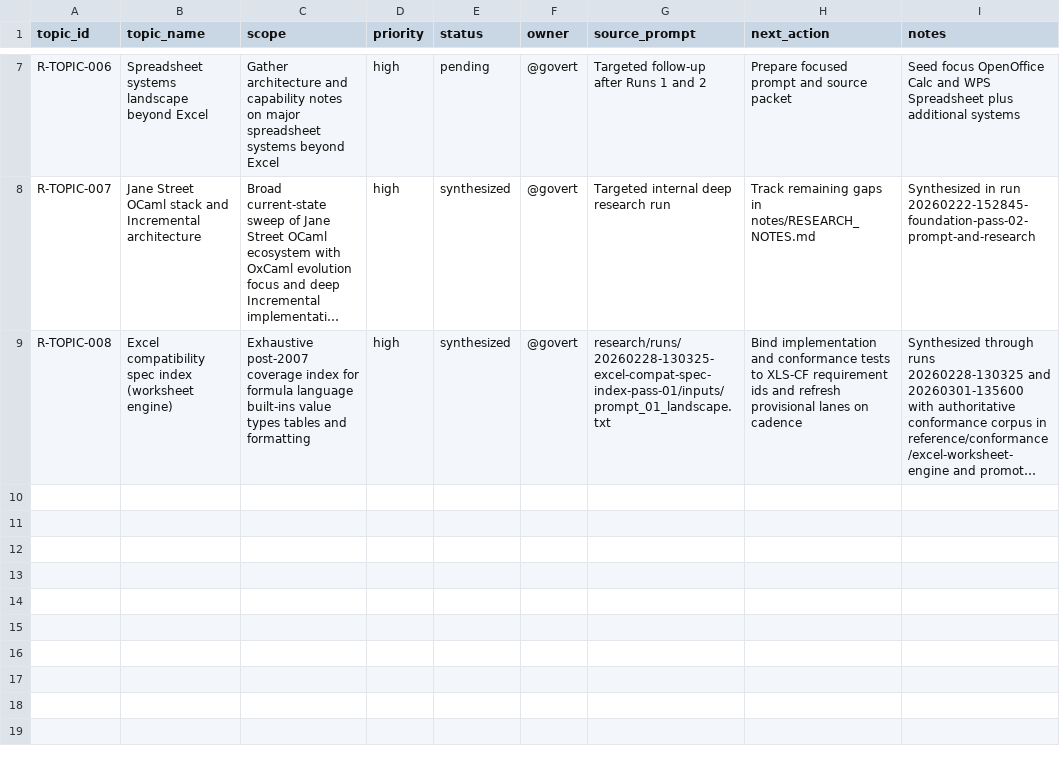
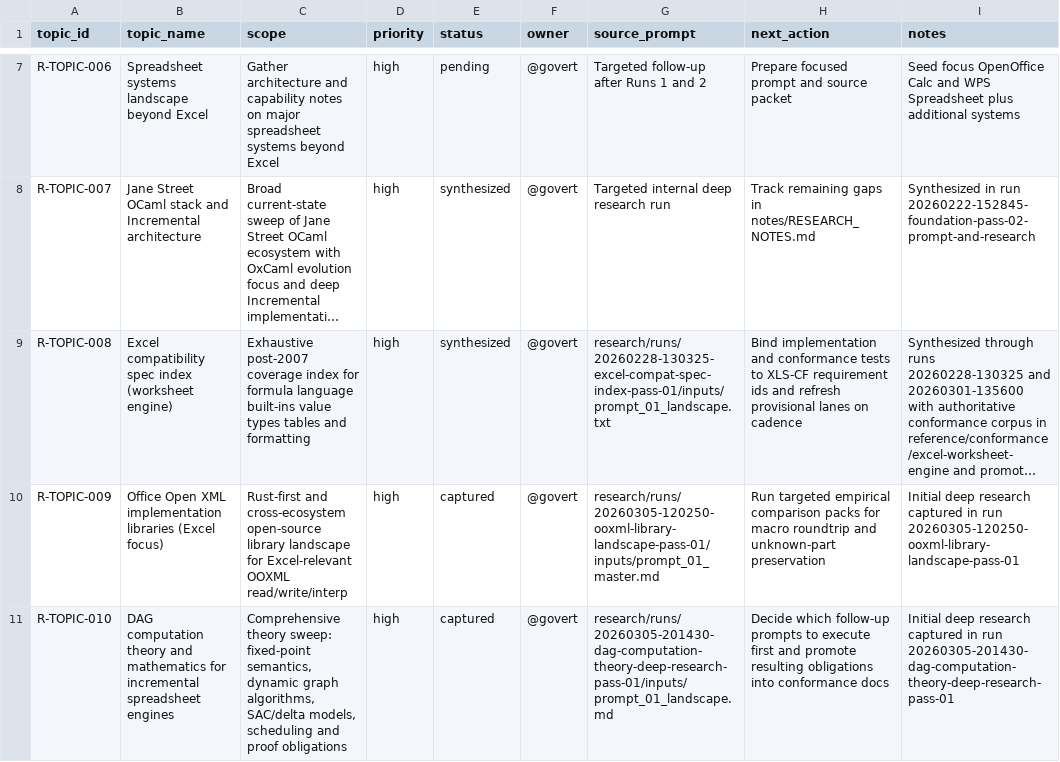
Before and after one commit to DnaCalc/Foundation, a CSV file: research/topic_registry.csv, drawn as a sheet; only a part is shown, gaps mark what is left out; long unchanged cells end in …; the diff names each change by its address in the sheet, - before the commit and + after, or states it on an @@ line.

```diff
--- a/research/topic_registry.csv
+++ b/research/topic_registry.csv
+row 10: R-TOPIC-009 | Office Open XML implementation libraries (Excel focus) | Rust-first and cross-ecosystem open-source library landscape for Excel-relevant OOXML read/write/interp | high | captured | @govert | research/runs/20260305-120250-ooxml-library-landscape-pass-01/inputs/prompt_01_master.md | Run targeted empirical comparison packs for macro roundtrip and unknown-part preservation | Initial deep research captured in run 20260305-120250-ooxml-library-landscape-pass-01
+row 11: R-TOPIC-010 | DAG computation theory and mathematics for incremental spreadsheet engines | Comprehensive theory sweep: fixed-point semantics, dynamic graph algorithms, SAC/delta models, scheduling and proof obligations | high | captured | @govert | research/runs/20260305-201430-dag-computation-theory-deep-research-pass-01/inputs/prompt_01_landscape.md | Decide which follow-up prompts to execute first and promote resulting obligations into conformance docs | Initial deep research captured in run 20260305-201430-dag-computation-theory-deep-research-pass-01
```
Also changed, not shown: reference/conformance/excel-worksheet-engine/CONFORMANCE_REQUIREMENTS.csv, reference/conformance/excel-worksheet-engine/SOURCE_BINDINGS.csv, 39 other files.
